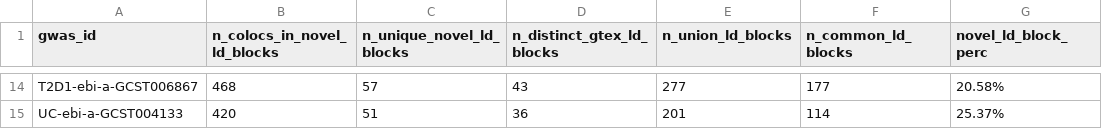
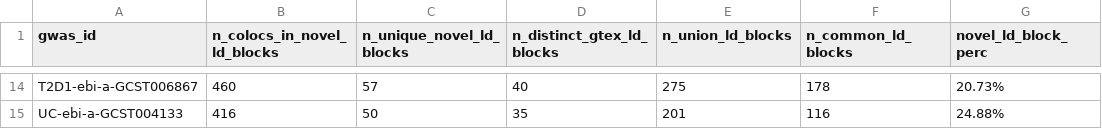
Before and after one commit to eQTL-Catalogue/eQTL-Catalogue-resources, a TSV file: manuscript/figures/novel_coloc_plots/data/novel_ld_blocks_counts_by_gwas_ge.tsv, drawn as a sheet; only a part is shown, gaps mark what is left out; the diff covers the shown part only; the diff names each change by its address in the sheet, - before the commit and + after, or states it on an @@ line.

```diff
--- a/manuscript/figures/novel_coloc_plots/data/novel_ld_blocks_counts_by_gwas_ge.tsv
+++ b/manuscript/figures/novel_coloc_plots/data/novel_ld_blocks_counts_by_gwas_ge.tsv
-B14 (n_colocs_in_novel_ld_blocks): 468
+B14 (n_colocs_in_novel_ld_blocks): 460
-D14 (n_distinct_gtex_ld_blocks): 43
+D14 (n_distinct_gtex_ld_blocks): 40
-E14 (n_union_ld_blocks): 277
+E14 (n_union_ld_blocks): 275
-F14 (n_common_ld_blocks): 177
+F14 (n_common_ld_blocks): 178
-G14 (novel_ld_block_perc): 20.58%
+G14 (novel_ld_block_perc): 20.73%
-B15 (n_colocs_in_novel_ld_blocks): 420
+B15 (n_colocs_in_novel_ld_blocks): 416
-C15 (n_unique_novel_ld_blocks): 51
+C15 (n_unique_novel_ld_blocks): 50
-D15 (n_distinct_gtex_ld_blocks): 36
+D15 (n_distinct_gtex_ld_blocks): 35
-F15 (n_common_ld_blocks): 114
+F15 (n_common_ld_blocks): 116
-G15 (novel_ld_block_perc): 25.37%
+G15 (novel_ld_block_perc): 24.88%
```
Also changed, not shown: 61 edited cells elsewhere in this file, manuscript/figures/novel_coloc_plots/data/novel_ld_block_based_counts_ge.tsv, manuscript/figures/novel_coloc_plots/data/novel_ld_blocks_ge_classified.tsv, 2 other files.
